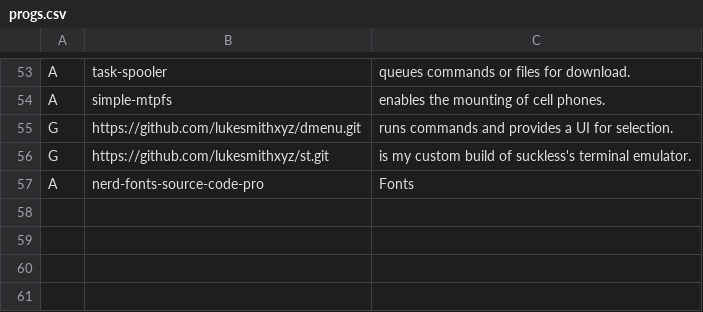
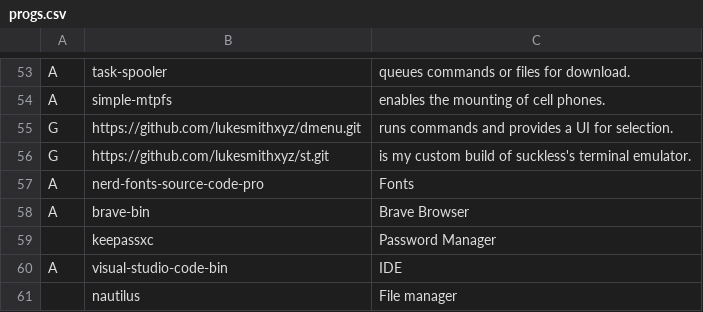
Before and after one commit to ContinuedBug/LARBS, a CSV file: progs.csv, drawn as a sheet; only a part is shown, gaps mark what is left out; the diff names each change by its address in the sheet, - before the commit and + after, or states it on an @@ line.

```diff
--- a/progs.csv
+++ b/progs.csv
+row 58: A | brave-bin | Brave Browser
+row 59:  | keepassxc | Password Manager
+row 60: A | visual-studio-code-bin | IDE
+row 61:  | nautilus | File manager
```
Also changed, not shown: 1 other file.
